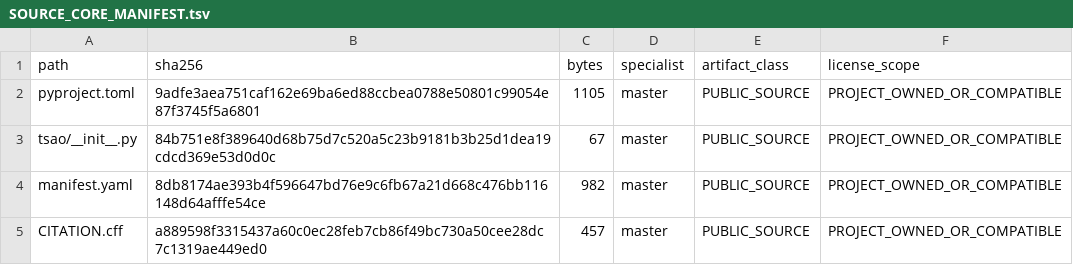
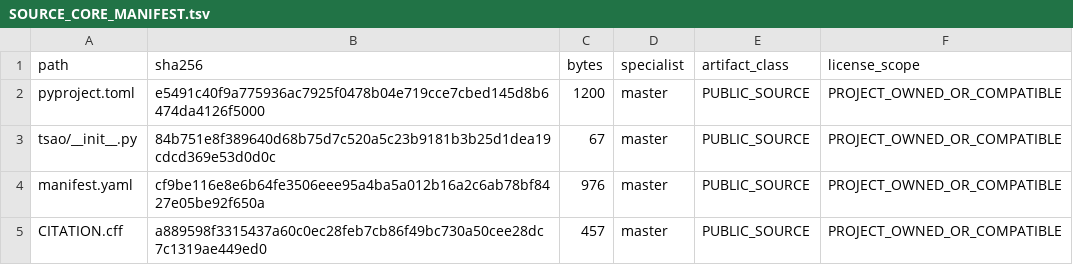
Before and after one commit to SUNHAOJUN22/TSAO-PROCESSING-SKILL, a TSV file: reports/SOURCE_CORE_MANIFEST.tsv, drawn as a sheet.

Commit message:
chore: refresh source identity after CI configuration changes

```diff
--- a/reports/SOURCE_CORE_MANIFEST.tsv
+++ b/reports/SOURCE_CORE_MANIFEST.tsv
@@ -1,5 +1,5 @@
 path	sha256	bytes	specialist	artifact_class	license_scope
-pyproject.toml	9adfe3aea751caf162e69ba6ed88ccbea0788e50801c99054e87f3745f5a6801	1105	master	PUBLIC_SOURCE	PROJECT_OWNED_OR_COMPATIBLE
+pyproject.toml	e5491c40f9a775936ac7925f0478b04e719cce7cbed145d8b6474da4126f5000	1200	master	PUBLIC_SOURCE	PROJECT_OWNED_OR_COMPATIBLE
 tsao/__init__.py	84b751e8f389640d68b75d7c520a5c23b9181b3b25d1dea19cdcd369e53d0d0c	67	master	PUBLIC_SOURCE	PROJECT_OWNED_OR_COMPATIBLE
-manifest.yaml	8db8174ae393b4f596647bd76e9c6fb67a21d668c476bb116148d64afffe54ce	982	master	PUBLIC_SOURCE	PROJECT_OWNED_OR_COMPATIBLE
+manifest.yaml	cf9be116e8e6b64fe3506eee95a4ba5a012b16a2c6ab78bf8427e05be92f650a	976	master	PUBLIC_SOURCE	PROJECT_OWNED_OR_COMPATIBLE
 CITATION.cff	a889598f3315437a60c0ec28feb7cb86f49bc730a50cee28dc7c1319ae449ed0	457	master	PUBLIC_SOURCE	PROJECT_OWNED_OR_COMPATIBLE
```
